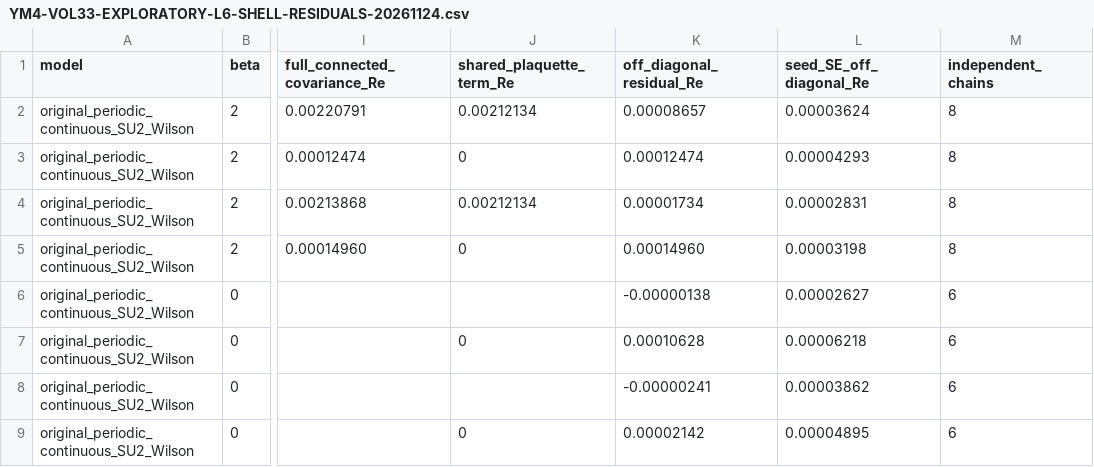
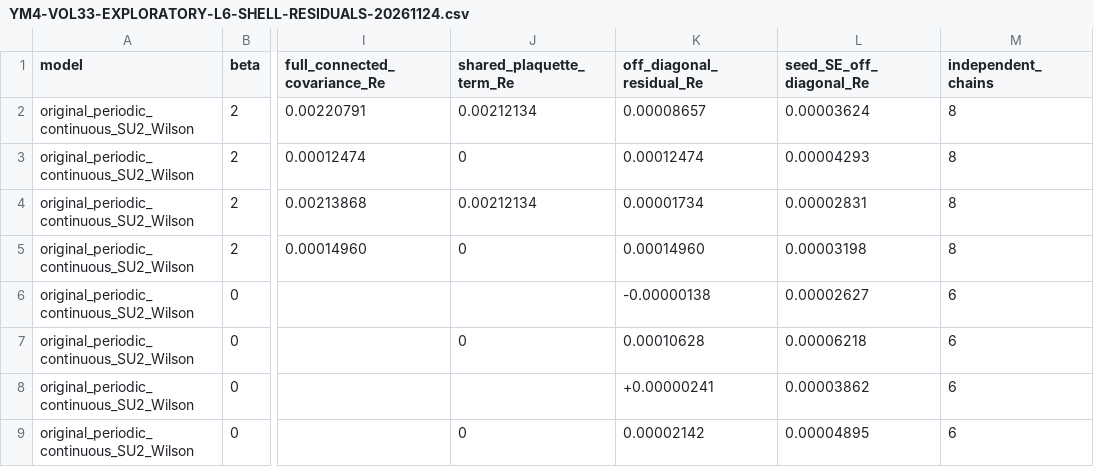
Before and after one commit to JesseBrown1980/yang-mills-4-dimensional-continum-proof, a CSV file: docs/certificate-atlas/YM4-VOL33-EXPLORATORY-L6-SHELL-RESIDUALS-20261124.csv, drawn as a sheet; only a part is shown, gaps mark what is left out; the diff names each change by its address in the sheet, - before the commit and + after, or states it on an @@ line.

Commit message:
ym4(vol33): align Haar r2-d2 signed pilot residual with frozen numerical audit

```diff
--- a/docs/certificate-atlas/YM4-VOL33-EXPLORATORY-L6-SHELL-RESIDUALS-20261124.csv
+++ b/docs/certificate-atlas/YM4-VOL33-EXPLORATORY-L6-SHELL-RESIDUALS-20261124.csv
-K8 (off_diagonal_residual_Re): -0.00000241
+K8 (off_diagonal_residual_Re): +0.00000241
```
